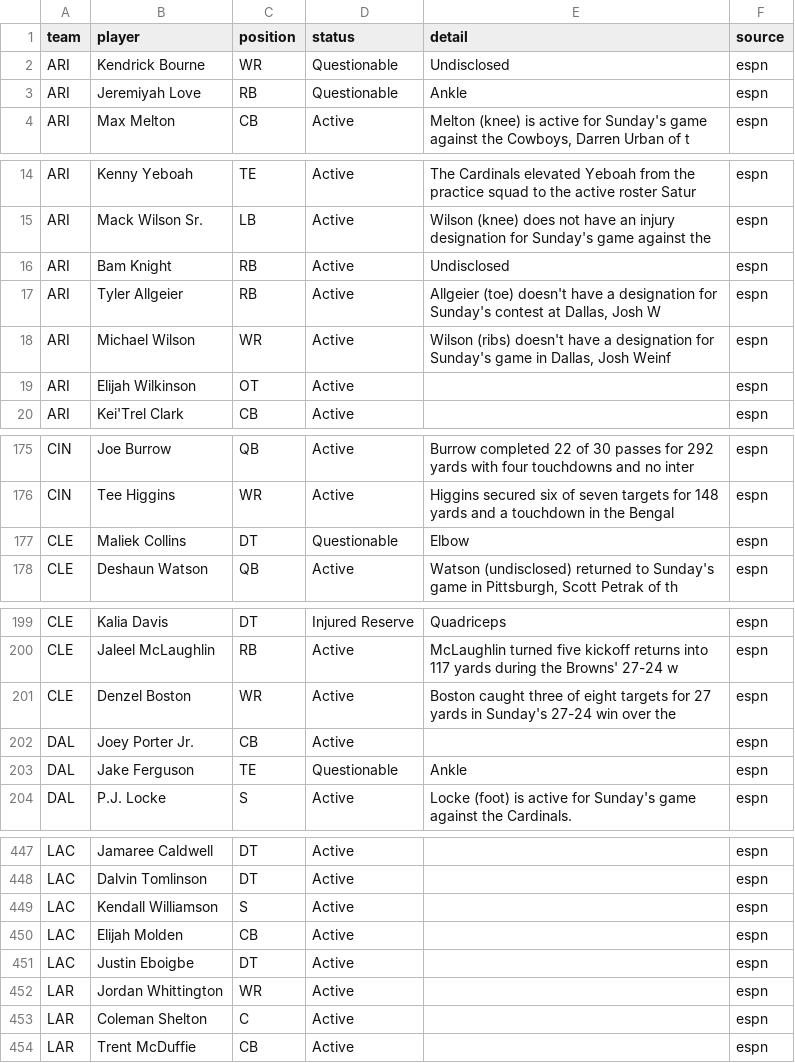
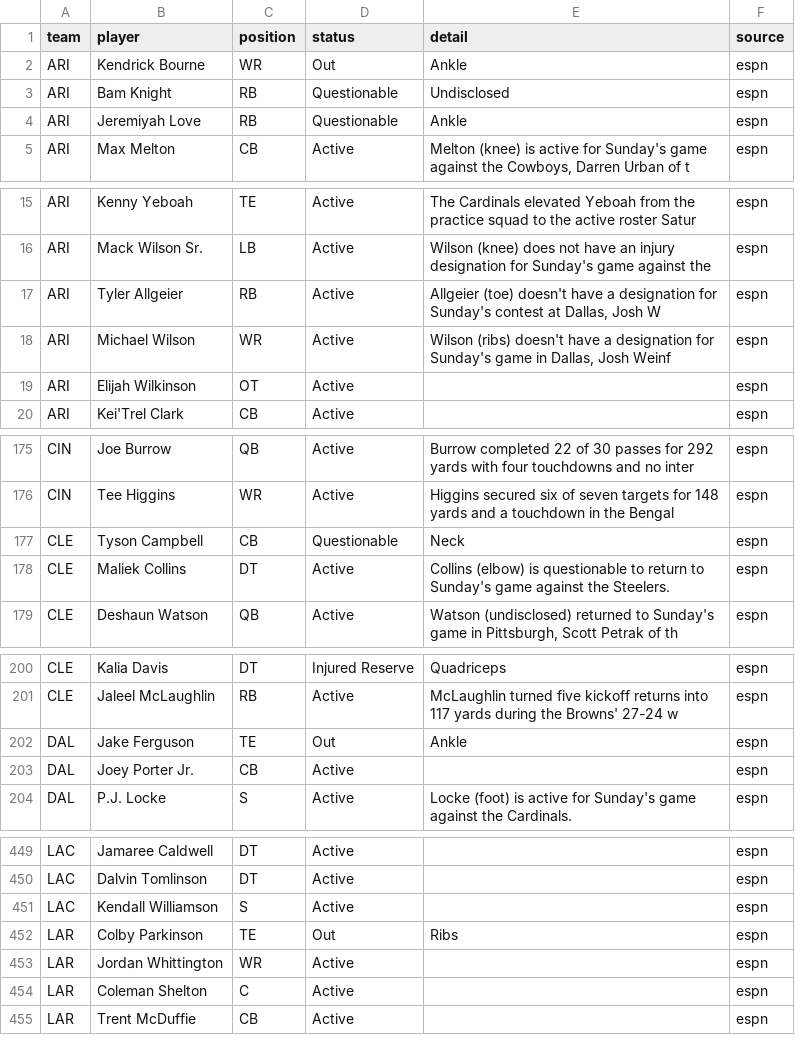
Before and after one commit to bmillercreates/The-Prop-Exchange, a CSV file: data/injuries.csv, drawn as a sheet; only a part is shown, gaps mark what is left out; the diff covers the shown part only.

```diff
--- a/data/injuries.csv
+++ b/data/injuries.csv
@@ -1,3 +1,4 @@
 team,player,position,status,detail,source
-ARI,Kendrick Bourne,WR,Questionable,Undisclosed,espn
+ARI,Kendrick Bourne,WR,Out,Ankle,espn
+ARI,Bam Knight,RB,Questionable,Undisclosed,espn
 ARI,Jeremiyah Love,RB,Questionable,Ankle,espn
@@ -15,3 +16,2 @@ ARI,Kenny Yeboah,TE,Active,The Cardinals elevated Yeboah from the practice squad
 ARI,Mack Wilson Sr.,LB,Active,Wilson (knee) does not have an injury designation for Sunday's game against the ,espn
-ARI,Bam Knight,RB,Active,Undisclosed,espn
 ARI,Tyler Allgeier,RB,Active,"Allgeier (toe) doesn't have a designation for Sunday's contest at Dallas, Josh W",espn
@@ -176,3 +176,4 @@ CIN,Joe Burrow,QB,Active,Burrow completed 22 of 30 passes for 292 yards with fou
 CIN,Tee Higgins,WR,Active,Higgins secured six of seven targets for 148 yards and a touchdown in the Bengal,espn
-CLE,Maliek Collins,DT,Questionable,Elbow,espn
+CLE,Tyson Campbell,CB,Questionable,Neck,espn
+CLE,Maliek Collins,DT,Active,Collins (elbow) is questionable to return to Sunday's game against the Steelers.,espn
 CLE,Deshaun Watson,QB,Active,"Watson (undisclosed) returned to Sunday's game in Pittsburgh, Scott Petrak of th",espn
@@ -200,5 +201,4 @@ CLE,Kalia Davis,DT,Injured Reserve,Quadriceps,espn
 CLE,Jaleel McLaughlin,RB,Active,McLaughlin turned five kickoff returns into 117 yards during the Browns' 27-24 w,espn
-CLE,Denzel Boston,WR,Active,Boston caught three of eight targets for 27 yards in Sunday's 27-24 win over the,espn
+DAL,Jake Ferguson,TE,Out,Ankle,espn
 DAL,Joey Porter Jr.,CB,Active,"",espn
-DAL,Jake Ferguson,TE,Questionable,Ankle,espn
 DAL,P.J. Locke,S,Active,Locke (foot) is active for Sunday's game against the Cardinals.,espn
@@ -449,4 +451,3 @@ LAC,Dalvin Tomlinson,DT,Active,"",espn
 LAC,Kendall Williamson,S,Active,"",espn
-LAC,Elijah Molden,CB,Active,"",espn
-LAC,Justin Eboigbe,DT,Active,"",espn
+LAR,Colby Parkinson,TE,Out,Ribs,espn
 LAR,Jordan Whittington,WR,Active,"",espn
```
Also changed, not shown: 11 added rows, 9 removed rows, 6 moved rows and 4 edited cells elsewhere in this file, 3 other files.
